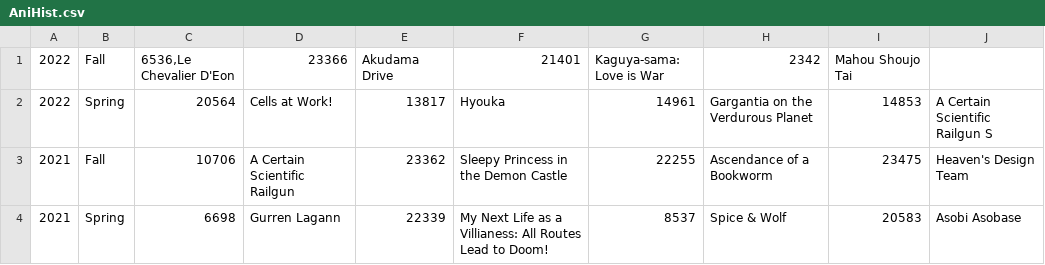
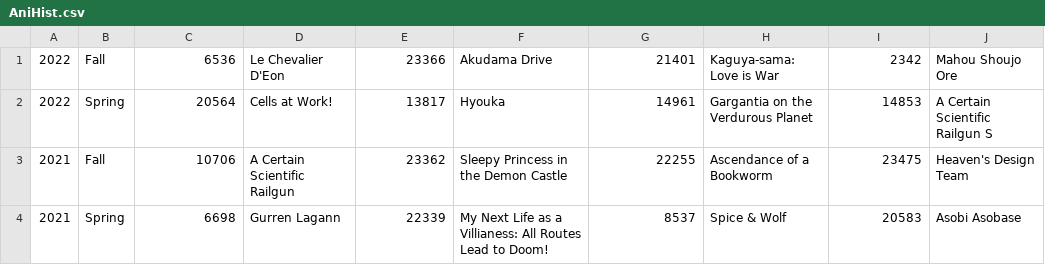
Before and after one commit to undanimesociety/undanimesociety.github.io, a CSV file: AniHist.csv, drawn as a sheet; only a part is shown.

Commit message:
Update AniHist.csv

```diff
--- a/AniHist.csv
+++ b/AniHist.csv
@@ -1,2 +1,2 @@
-2022,Fall,6536‚Le Chevalier D'Eon,23366,Akudama Drive,21401,Kaguya-sama: Love is War,2342,Mahou Shoujo Tai
+2022,Fall,6536,Le Chevalier D'Eon,23366,Akudama Drive,21401,Kaguya-sama: Love is War,2342,Mahou Shoujo Ore
 2022,Spring,20564,Cells at Work!,13817,Hyouka,14961,Gargantia on the Verdurous Planet,14853,A Certain Scientific Railgun S
```
